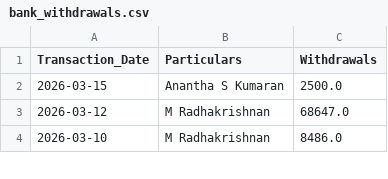
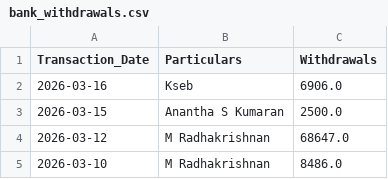
Before and after one commit to arjunotp/Dashboard, a CSV file: bank_withdrawals.csv, drawn as a sheet; only a part is shown; the diff names each change by its address in the sheet, - before the commit and + after, or states it on an @@ line.

Commit message:
Upload CSV bank_withdrawals.csv

```diff
--- a/bank_withdrawals.csv
+++ b/bank_withdrawals.csv
+row 2: 2026-03-16 | Kseb | 6906.0
```
